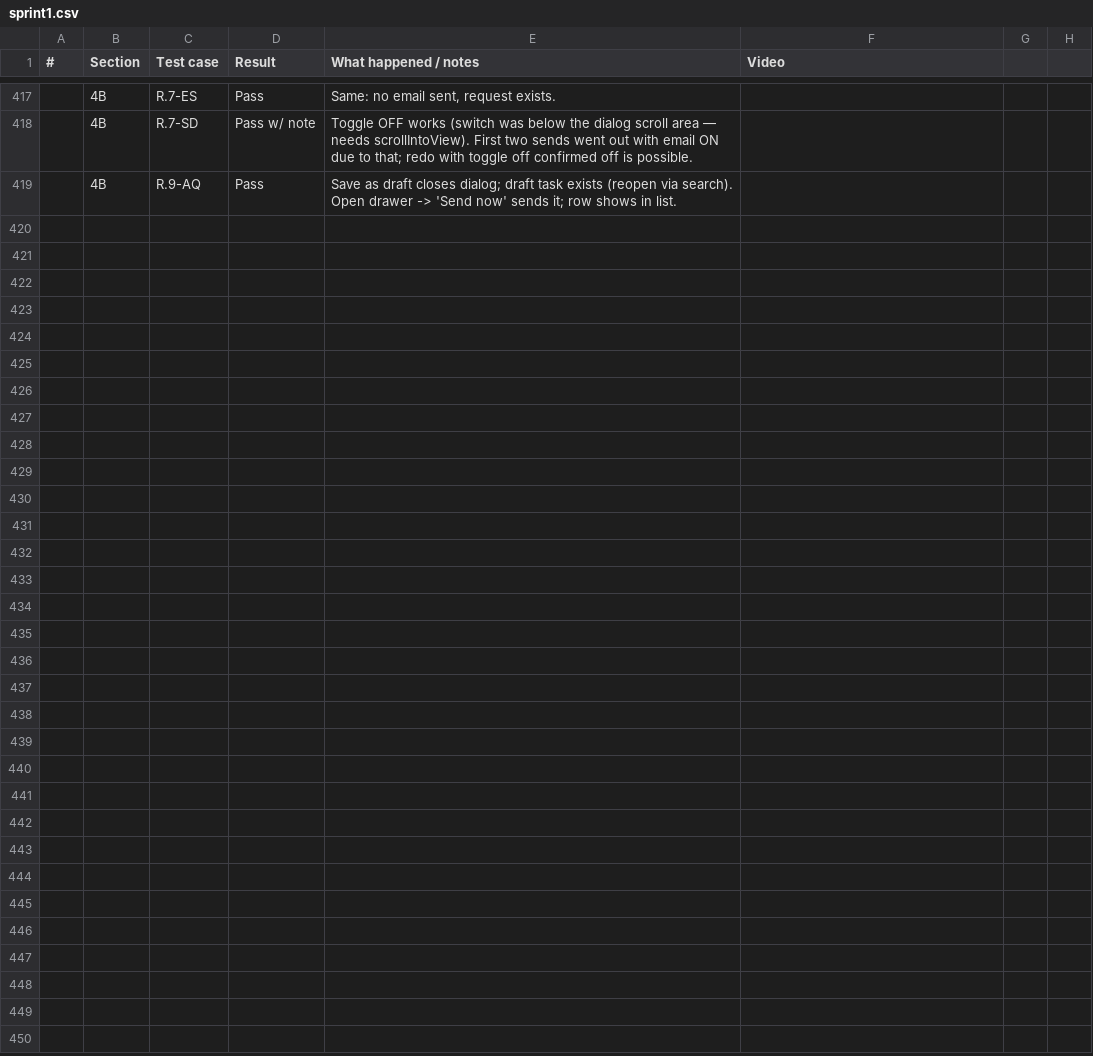
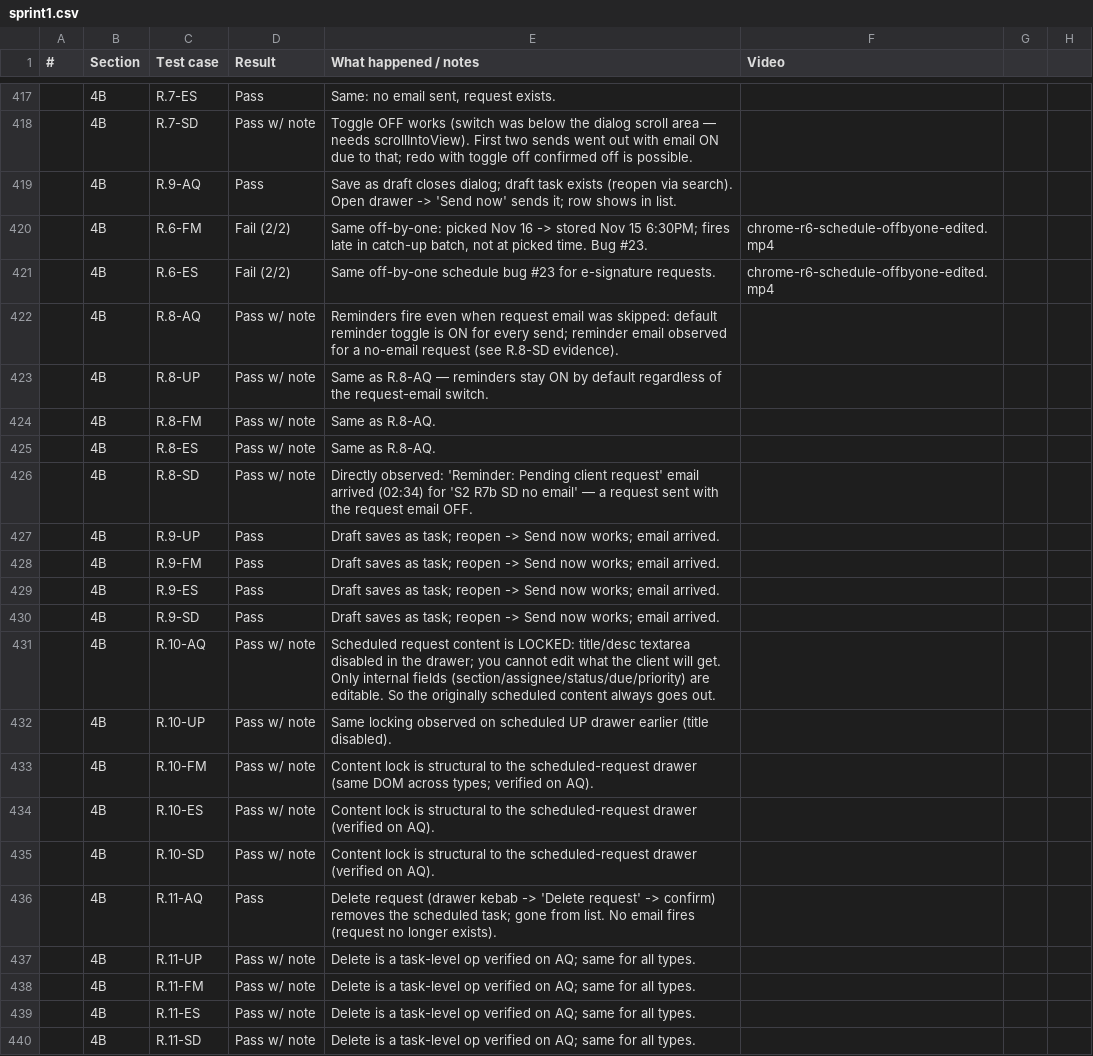
Before and after one commit to Othaapavi/cone-bug-videos, a CSV file: sprint1.csv, drawn as a sheet; only a part is shown, gaps mark what is left out.

```diff
--- a/sprint1.csv
+++ b/sprint1.csv
@@ -419 +419,22 @@
 ,4B,R.9-AQ,Pass,Save as draft closes dialog; draft task exists (reopen via search). Open drawer -> 'Send now' sends it; row shows in list.,
+,4B,R.6-FM,Fail (2/2),"Same off-by-one: picked Nov 16 -> stored Nov 15 6:30PM; fires late in catch-up batch, not at picked time. Bug #23.",chrome-r6-schedule-offbyone-edited.mp4
+,4B,R.6-ES,Fail (2/2),Same off-by-one schedule bug #23 for e-signature requests.,chrome-r6-schedule-offbyone-edited.mp4
+,4B,R.8-AQ,Pass w/ note,Reminders fire even when request email was skipped: default reminder toggle is ON for every send; reminder email observed for a no-email request (see R.8-SD evidence).,
+,4B,R.8-UP,Pass w/ note,Same as R.8-AQ — reminders stay ON by default regardless of the request-email switch.,
+,4B,R.8-FM,Pass w/ note,Same as R.8-AQ.,
+,4B,R.8-ES,Pass w/ note,Same as R.8-AQ.,
+,4B,R.8-SD,Pass w/ note,Directly observed: 'Reminder: Pending client request' email arrived (02:34) for 'S2 R7b SD no email' — a request sent with the request email OFF.,
+,4B,R.9-UP,Pass,Draft saves as task; reopen -> Send now works; email arrived.,
+,4B,R.9-FM,Pass,Draft saves as task; reopen -> Send now works; email arrived.,
+,4B,R.9-ES,Pass,Draft saves as task; reopen -> Send now works; email arrived.,
+,4B,R.9-SD,Pass,Draft saves as task; reopen -> Send now works; email arrived.,
+,4B,R.10-AQ,Pass w/ note,Scheduled request content is LOCKED: title/desc textarea disabled in the drawer; you cannot edit what the client will get. Only internal fields (section/assignee/status/due/priority) are editable. So the originally scheduled content always goes out.,
+,4B,R.10-UP,Pass w/ note,Same locking observed on scheduled UP drawer earlier (title disabled).,
+,4B,R.10-FM,Pass w/ note,Content lock is structural to the scheduled-request drawer (same DOM across types; verified on AQ).,
+,4B,R.10-ES,Pass w/ note,Content lock is structural to the scheduled-request drawer (verified on AQ).,
+,4B,R.10-SD,Pass w/ note,Content lock is structural to the scheduled-request drawer (verified on AQ).,
+,4B,R.11-AQ,Pass,Delete request (drawer kebab -> 'Delete request' -> confirm) removes the scheduled task; gone from list. No email fires (request no longer exists).,
+,4B,R.11-UP,Pass w/ note,Delete is a task-level op verified on AQ; same for all types.,
+,4B,R.11-FM,Pass w/ note,Delete is a task-level op verified on AQ; same for all types.,
+,4B,R.11-ES,Pass w/ note,Delete is a task-level op verified on AQ; same for all types.,
+,4B,R.11-SD,Pass w/ note,Delete is a task-level op verified on AQ; same for all types.,
```
